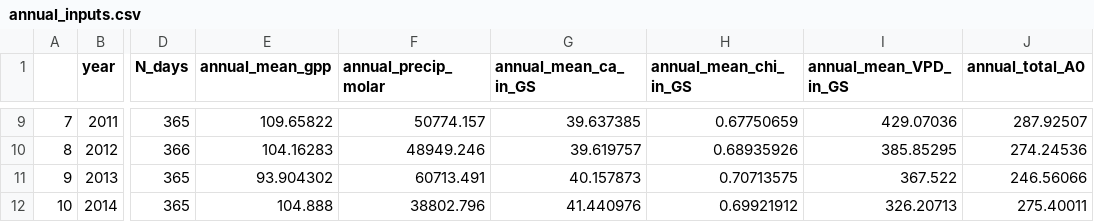
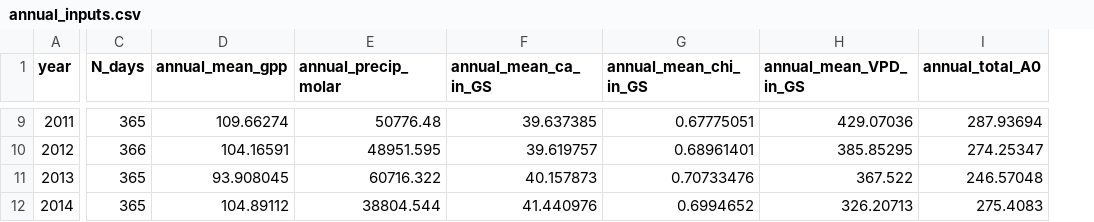
Before and after one commit to ImperialCollegeLondon/pyrealm, a CSV file: pyrealm_build_data/phenology/inputs/fortnightly/annual_inputs.csv, drawn as a sheet; only a part is shown, gaps mark what is left out; removed rows and columns are numbered as before the commit, all else as after; the diff covers the shown part only; the diff names each change by its address in the sheet, - before the commit and + after, or states it on an @@ line.

```diff
--- a/pyrealm_build_data/phenology/inputs/fortnightly/annual_inputs.csv
+++ b/pyrealm_build_data/phenology/inputs/fortnightly/annual_inputs.csv
-column A, rows 9-12: 7 | 8 | 9 | 10
-D9 (annual_mean_gpp): 109.65822
+D9 (annual_mean_gpp): 109.66274
-E9 (annual_precip_molar): 50774.157
+E9 (annual_precip_molar): 50776.48
-G9 (annual_mean_chi_in_GS): 0.67750659
+G9 (annual_mean_chi_in_GS): 0.67775051
-I9 (annual_total_A0): 287.92507
+I9 (annual_total_A0): 287.93694
-D10 (annual_mean_gpp): 104.16283
+D10 (annual_mean_gpp): 104.16591
-E10 (annual_precip_molar): 48949.246
+E10 (annual_precip_molar): 48951.595
-G10 (annual_mean_chi_in_GS): 0.68935926
+G10 (annual_mean_chi_in_GS): 0.68961401
-I10 (annual_total_A0): 274.24536
+I10 (annual_total_A0): 274.25347
-D11 (annual_mean_gpp): 93.904302
+D11 (annual_mean_gpp): 93.908045
-E11 (annual_precip_molar): 60713.491
+E11 (annual_precip_molar): 60716.322
-G11 (annual_mean_chi_in_GS): 0.70713575
+G11 (annual_mean_chi_in_GS): 0.70733476
-I11 (annual_total_A0): 246.56066
+I11 (annual_total_A0): 246.57048
-D12 (annual_mean_gpp): 104.888
+D12 (annual_mean_gpp): 104.89112
-E12 (annual_precip_molar): 38802.796
+E12 (annual_precip_molar): 38804.544
-G12 (annual_mean_chi_in_GS): 0.69921912
+G12 (annual_mean_chi_in_GS): 0.6994652
-I12 (annual_total_A0): 275.40011
+I12 (annual_total_A0): 275.4083
```
Also changed, not shown: 28 edited cells elsewhere in this file, pyrealm_build_data/phenology/cai_zhou_method/fapar_max_predictions.csv, pyrealm_build_data/phenology/inputs/fortnightly/daily_assimilation.csv, 24 other files.
